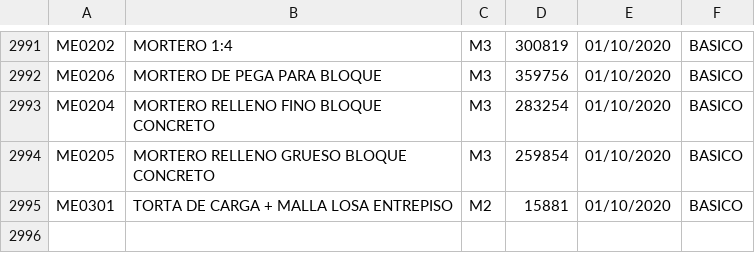
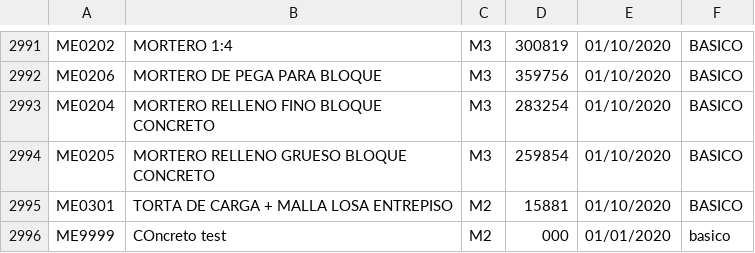
Before and after one commit to santiangofrancozx/konstru, a CSV file: backend/CSV-DB/insumos.csv, drawn as a sheet; only a part is shown, gaps mark what is left out; the diff names each change by its address in the sheet, - before the commit and + after, or states it on an @@ line.

```diff
--- a/backend/CSV-DB/insumos.csv
+++ b/backend/CSV-DB/insumos.csv
+row 2996: ME9999 | COncreto test | M2 | 000 | 01/01/2020 | basico
```
Also changed, not shown: 16 other files.
